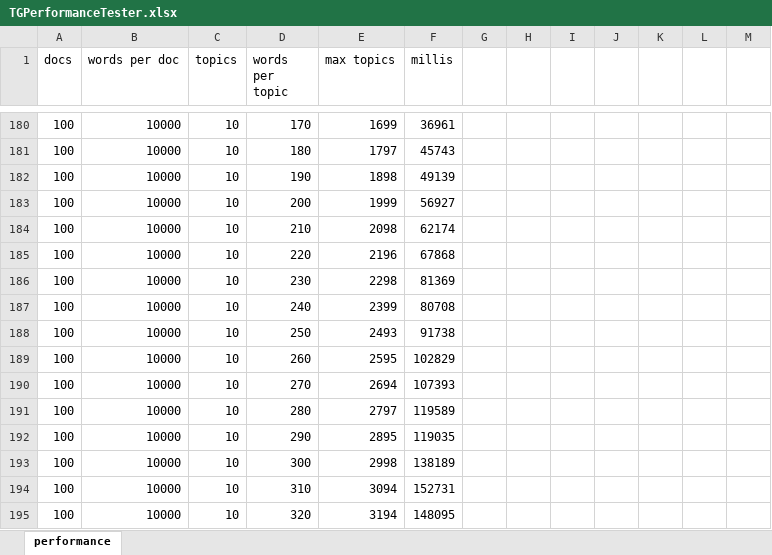
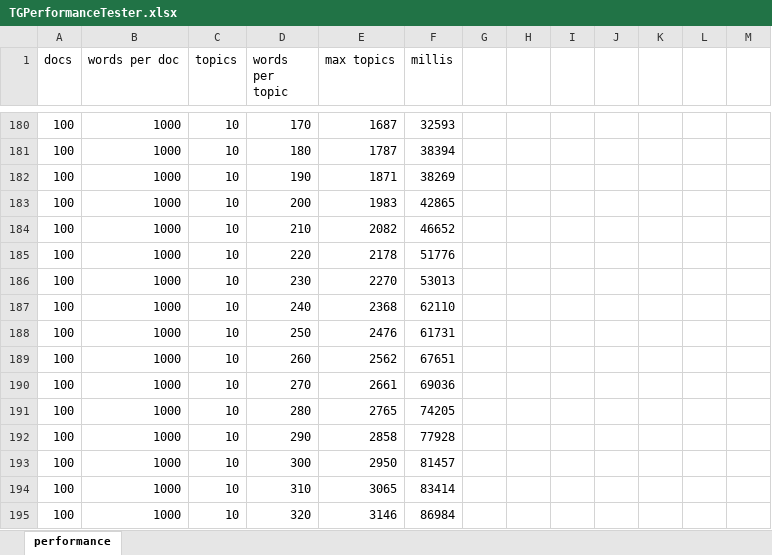
Before and after one commit to pfeiferd/TopicGrouperJ, an Excel workbook: doc/PerplexityResults/TGPerformanceTester.xlsx, sheet performance, drawn as a sheet; only a part is shown, gaps mark what is left out; values as stored, in another font and other column widths than the file's, no borders; charts and pictures not drawn; the diff covers the shown part only; the diff names each change by its address in the sheet, - before the commit and + after, or states it on an @@ line.

```diff
--- a/doc/PerplexityResults/TGPerformanceTester.xlsx (sheet performance)
+++ b/doc/PerplexityResults/TGPerformanceTester.xlsx (sheet performance)
-B180:B195 (words per doc): 10000
+B180:B195 (words per doc): 1000
-E180 (max topics): 1699
+E180 (max topics): 1687
-F180 (millis): 36961
+F180 (millis): 32593
-E181 (max topics): 1797
+E181 (max topics): 1787
-F181 (millis): 45743
+F181 (millis): 38394
-E182 (max topics): 1898
+E182 (max topics): 1871
-F182 (millis): 49139
+F182 (millis): 38269
-E183 (max topics): 1999
+E183 (max topics): 1983
-F183 (millis): 56927
+F183 (millis): 42865
-E184 (max topics): 2098
+E184 (max topics): 2082
-F184 (millis): 62174
+F184 (millis): 46652
-E185 (max topics): 2196
+E185 (max topics): 2178
-F185 (millis): 67868
+F185 (millis): 51776
-E186 (max topics): 2298
+E186 (max topics): 2270
-F186 (millis): 81369
+F186 (millis): 53013
-E187 (max topics): 2399
+E187 (max topics): 2368
-F187 (millis): 80708
+F187 (millis): 62110
-E188 (max topics): 2493
+E188 (max topics): 2476
-F188 (millis): 91738
+F188 (millis): 61731
-E189 (max topics): 2595
+E189 (max topics): 2562
-F189 (millis): 102829
+F189 (millis): 67651
-E190 (max topics): 2694
+E190 (max topics): 2661
-F190 (millis): 107393
+F190 (millis): 69036
-E191 (max topics): 2797
+E191 (max topics): 2765
-F191 (millis): 119589
+F191 (millis): 74205
-E192 (max topics): 2895
+E192 (max topics): 2858
-F192 (millis): 119035
+F192 (millis): 77928
-E193 (max topics): 2998
+E193 (max topics): 2950
-F193 (millis): 138189
+F193 (millis): 81457
-E194 (max topics): 3094
+E194 (max topics): 3065
-F194 (millis): 152731
+F194 (millis): 83414
-E195 (max topics): 3194
+E195 (max topics): 3146
-F195 (millis): 148095
+F195 (millis): 86984
```
Also changed, not shown: 55 added rows and 116 edited cells elsewhere in this sheet, charts or pictures.
